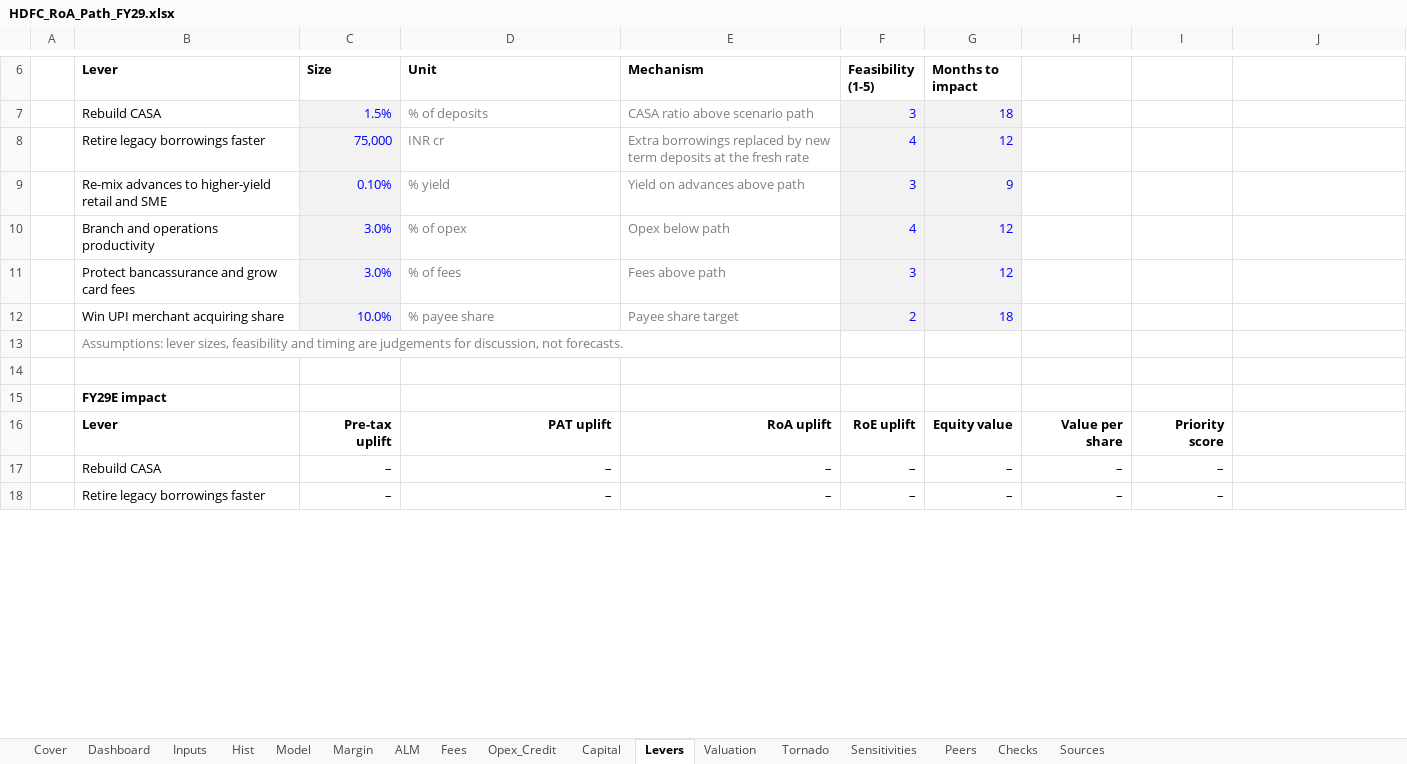
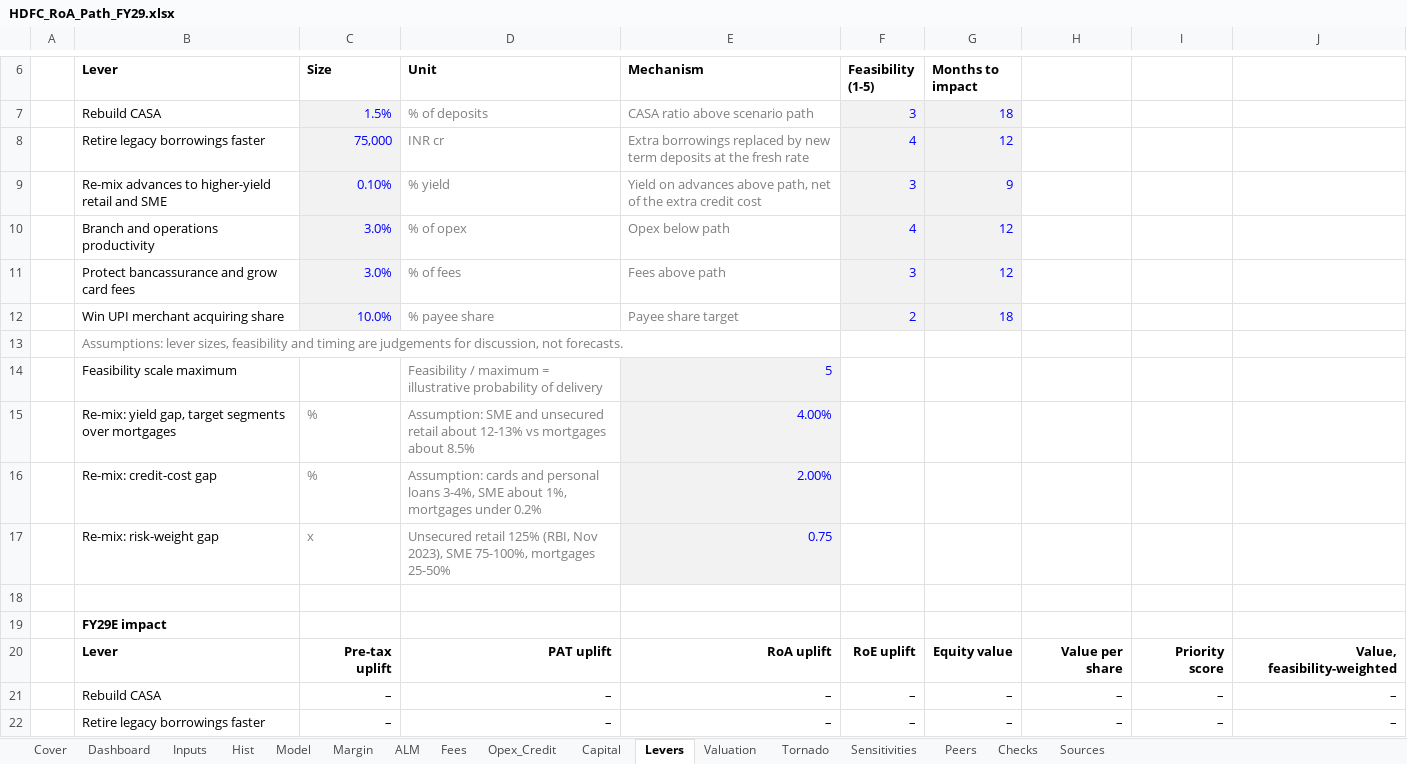
Before and after one commit to DogInfantry/Bank-Profitability, an Excel workbook: models/HDFC_RoA_Path_FY29.xlsx, sheet Levers, drawn as a sheet; only a part is shown, gaps mark what is left out; values as stored, in another font and other column widths than the file's, no borders; charts and pictures not drawn; addresses are those after the commit; the diff covers the shown part only; the diff names each change by its address in the sheet, - before the commit and + after, or states it on an @@ line.

Commit message:
Levers: risk-adjusted re-mix, capital return and a CASA reality check
Roadmap step 4.

- Re-mix (lever 3) is net of the extra credit cost of the book it moves:
  uplift x (1 - credit-cost gap / yield gap), with labelled assumptions
  (4.0 pp yield gap, 2.0 pp credit-cost gap). 5.3 bp falls to 2.65 bp.
  A new block shows the book moved, the extra RWA at a 0.75 risk-weight gap,
  the Tier 1 it uses, and its economic profit after a Ke charge (negative in
  the base case).
- Feasibility-weighted value per lever (value x feasibility / 5, illustrative).
- Lever 7, capital return: Tier 1 above 15% of RWA, the RoE if returned, and
  the value effect, excess x (1 - justified P/B). It lifts RoE but not RoA,
  and costs value while RoE exceeds Ke.
- CASA reasonableness: the incremental CASA share the path needs against the
  21.3% delivered from Q2 FY26 to Q2 FY27, the FY29E CASA ratio at that share,
  and the RoA at risk.
- Joint vs sum and phasing are documented on the tab: the levers are linear
  in the FY29E P&L and all land by mid-2028.
- Engine: lever 3 ported; parity tests unchanged and passing.

Base FY29E RoA with levers 2.06% to 2.03%; levers 16.7 to 14.0 bp. README,
methodology and project state updated.

```diff
--- a/models/HDFC_RoA_Path_FY29.xlsx (sheet Levers)
+++ b/models/HDFC_RoA_Path_FY29.xlsx (sheet Levers)
-E9 (Mechanism): Yield on advances above path
+E9 (Mechanism): Yield on advances above path, net of the extra credit cost
+row 14:  | Feasibility scale maximum |  | Feasibility / maximum = illustrative probability of delivery | 5
+row 15:  | Re-mix: yield gap, target segments over mortgages | % | Assumption: SME and unsecured retail about 12-13% vs mortgages about 8.5% | 4.00%
+row 16:  | Re-mix: credit-cost gap | % | Assumption: cards and personal loans 3-4%, SME about 1%, mortgages under 0.2% | 2.00%
+row 17:  | Re-mix: risk-weight gap | x | Unsecured retail 125% (RBI, Nov 2023), SME 75-100%, mortgages 25-50% | 0.75
-J20: (empty)
+J20: Value, feasibility-weighted
-J21:J22: (empty)
+J21:J22: –
```
Also changed, not shown: 23 added rows and 5 edited cells elsewhere in this sheet, formulas that keep their value, charts or pictures, 14 other files.
